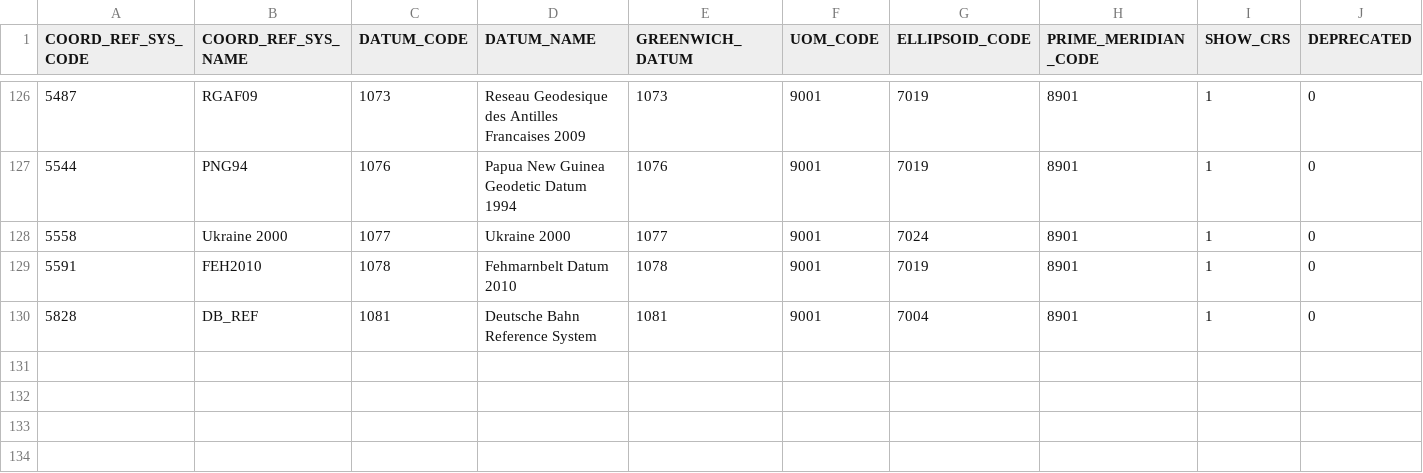
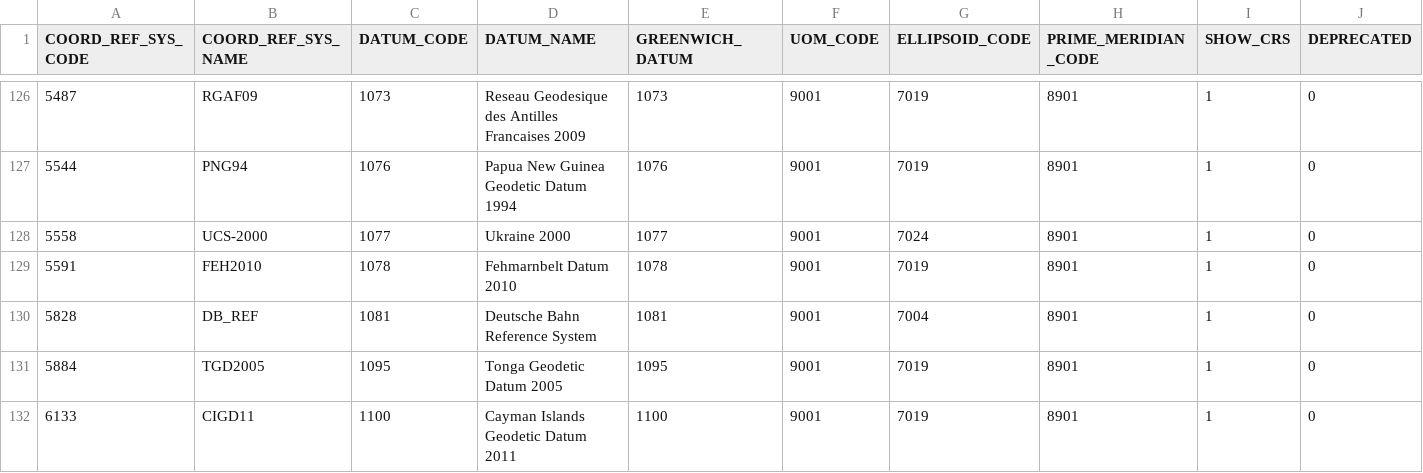
Before and after one commit to johanvdw/libgeotiff-git-mirror, a CSV file: geotiff/trunk/libgeotiff/csv/geoccs.csv, drawn as a sheet; only a part is shown, gaps mark what is left out; rows hold the shown columns only; the diff names each change by its address in the sheet, - before the commit and + after, or states it on an @@ line.

```diff
--- a/geotiff/trunk/libgeotiff/csv/geoccs.csv
+++ b/geotiff/trunk/libgeotiff/csv/geoccs.csv
-B128 (COORD_REF_SYS_NAME): Ukraine 2000
+B128 (COORD_REF_SYS_NAME): UCS-2000
+row 131: 5884 | TGD2005 | 1095 | Tonga Geodetic Datum 2005 | 1095 | 9001 | 7019 | 8901 | 1 | 0
+row 132: 6133 | CIGD11 | 1100 | Cayman Islands Geodetic Datum 2011 | 1100 | 9001 | 7019 | 8901 | 1 | 0
```
Also changed, not shown: geotiff/trunk/libgeotiff/csv/coordinate_axis.csv, geotiff/trunk/libgeotiff/csv/ellipsoid.csv, 16 other files.
